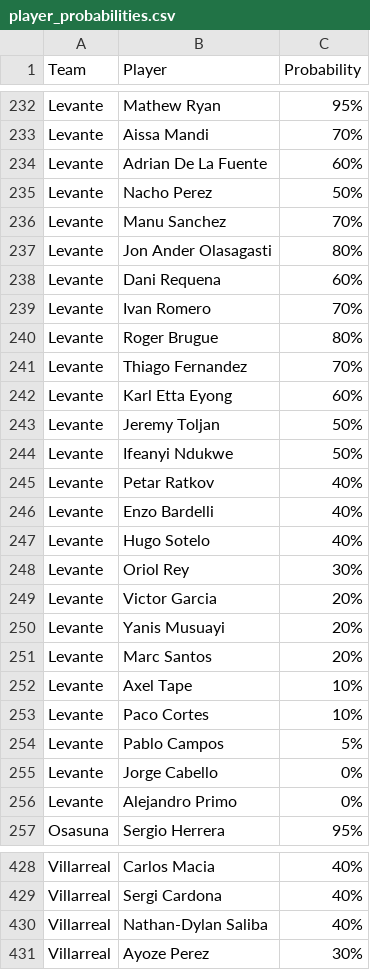
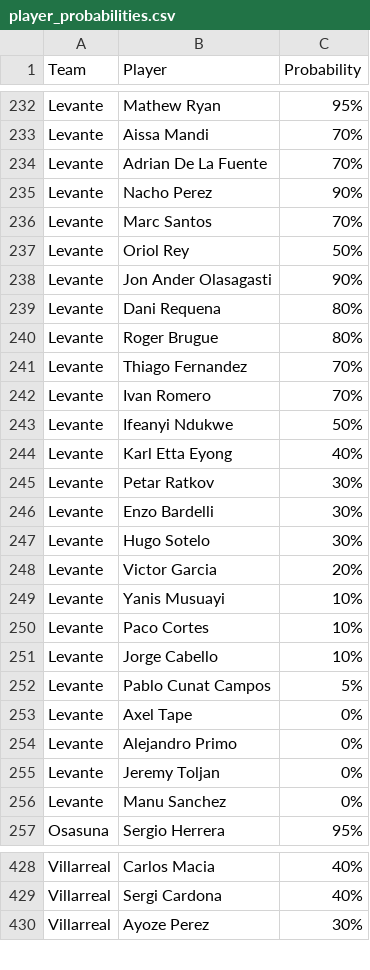
Before and after one commit to nilcrespo/BiwengerBot, a CSV file: csvs/others/player_probabilities.csv, drawn as a sheet; only a part is shown, gaps mark what is left out; the diff covers the shown part only.

```diff
--- a/csvs/others/player_probabilities.csv
+++ b/csvs/others/player_probabilities.csv
@@ -233,25 +233,25 @@ Levante,Mathew Ryan,95%
 Levante,Aissa Mandi,70%
-Levante,Adrian De La Fuente,60%
-Levante,Nacho Perez,50%
-Levante,Manu Sanchez,70%
-Levante,Jon Ander Olasagasti,80%
-Levante,Dani Requena,60%
-Levante,Ivan Romero,70%
+Levante,Adrian De La Fuente,70%
+Levante,Nacho Perez,90%
+Levante,Marc Santos,70%
+Levante,Oriol Rey,50%
+Levante,Jon Ander Olasagasti,90%
+Levante,Dani Requena,80%
 Levante,Roger Brugue,80%
 Levante,Thiago Fernandez,70%
-Levante,Karl Etta Eyong,60%
-Levante,Jeremy Toljan,50%
+Levante,Ivan Romero,70%
 Levante,Ifeanyi Ndukwe,50%
-Levante,Petar Ratkov,40%
-Levante,Enzo Bardelli,40%
-Levante,Hugo Sotelo,40%
-Levante,Oriol Rey,30%
+Levante,Karl Etta Eyong,40%
+Levante,Petar Ratkov,30%
+Levante,Enzo Bardelli,30%
+Levante,Hugo Sotelo,30%
 Levante,Victor Garcia,20%
-Levante,Yanis Musuayi,20%
-Levante,Marc Santos,20%
-Levante,Axel Tape,10%
+Levante,Yanis Musuayi,10%
 Levante,Paco Cortes,10%
-Levante,Pablo Campos,5%
-Levante,Jorge Cabello,0%
+Levante,Jorge Cabello,10%
+Levante,Pablo Cunat Campos,5%
+Levante,Axel Tape,0%
 Levante,Alejandro Primo,0%
+Levante,Jeremy Toljan,0%
+Levante,Manu Sanchez,0%
 Osasuna,Sergio Herrera,95%
@@ -429,3 +429,2 @@ Villarreal,Carlos Macia,40%
 Villarreal,Sergi Cardona,40%
-Villarreal,Nathan-Dylan Saliba,40%
 Villarreal,Ayoze Perez,30%
```
Also changed, not shown: 10 added rows, 9 removed rows, 5 moved rows and 16 edited cells elsewhere in this file.
